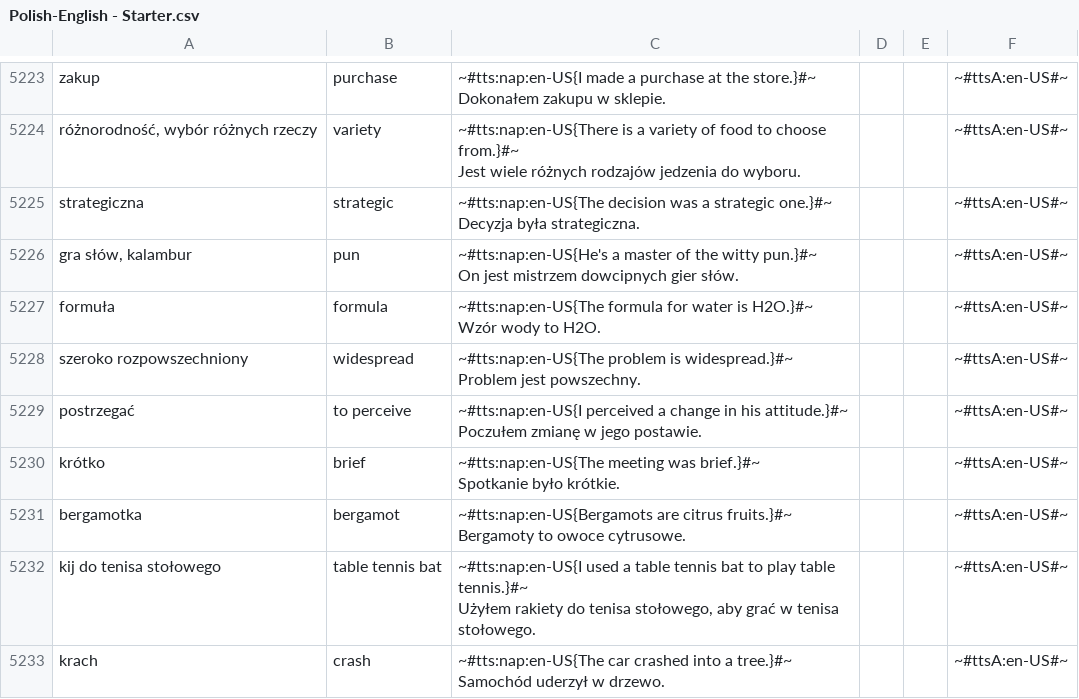
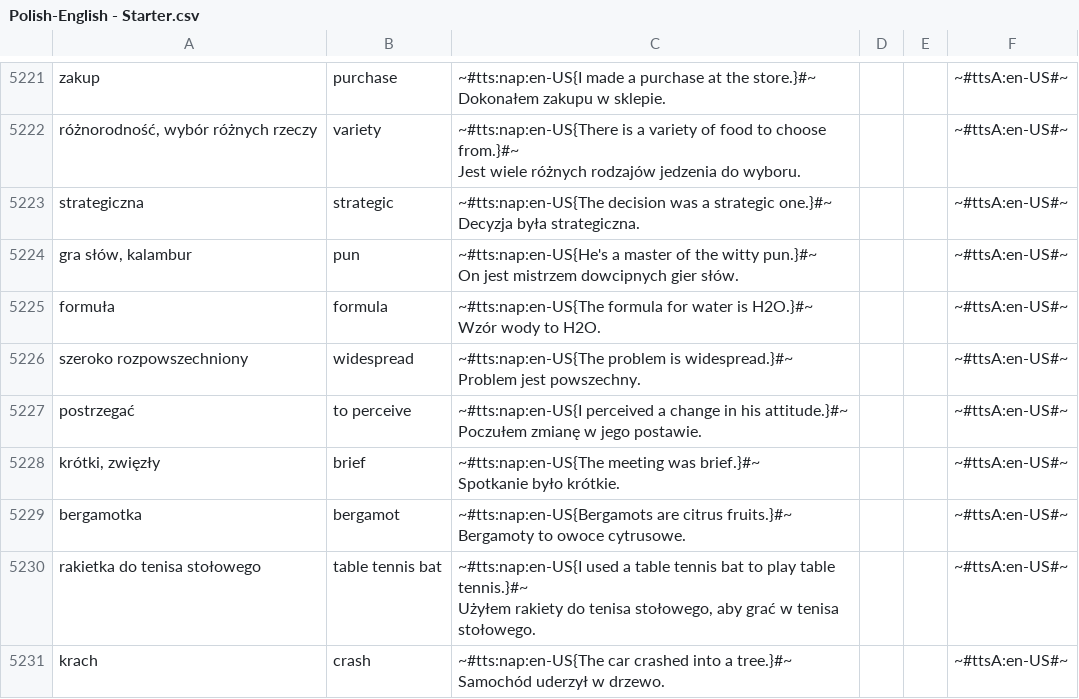
Before and after one commit to AntLightCode/spreadsheetmemo-library, a CSV file: Vocabulary & Language Practice/Polish-English - Starter.csv, drawn as a sheet; only a part is shown, gaps mark what is left out; the diff covers the shown part only.

```diff
--- a/Vocabulary & Language Practice/Polish-English - Starter.csv
+++ b/Vocabulary & Language Practice/Polish-English - Starter.csv
@@ -13944,8 +13961,8 @@ postrzegać,to perceive,"~#tts:nap:en-US{I perceived a change in his attitude.}#
 Poczułem zmianę w jego postawie.",,,~#ttsA:en-US#~
-krótko,brief,"~#tts:nap:en-US{The meeting was brief.}#~
-Spotkanie było krótkie.",,,~#ttsA:en-US#~
+"krótki, zwięzły",brief,"~#tts:nap:en-US{The meeting was brief.}#~
+Spotkanie było krótkie.",,,~#ttsA:en-US#~
 bergamotka,bergamot,"~#tts:nap:en-US{Bergamots are citrus fruits.}#~
 Bergamoty to owoce cytrusowe.",,,~#ttsA:en-US#~
-kij do tenisa stołowego,table tennis bat,"~#tts:nap:en-US{I used a table tennis bat to play table tennis.}#~
-Użyłem rakiety do tenisa stołowego, aby grać w tenisa stołowego.",,,~#ttsA:en-US#~
+rakietka do tenisa stołowego,table tennis bat,"~#tts:nap:en-US{I used a table tennis bat to play table tennis.}#~
+Użyłem rakiety do tenisa stołowego, aby grać w tenisa stołowego.",,,~#ttsA:en-US#~
 krach,crash,"~#tts:nap:en-US{The car crashed into a tree.}#~
```
Also changed, not shown: 1 added row, 3 removed rows and 79 edited cells elsewhere in this file, Vocabulary & Language Practice/Polish-German.csv.
